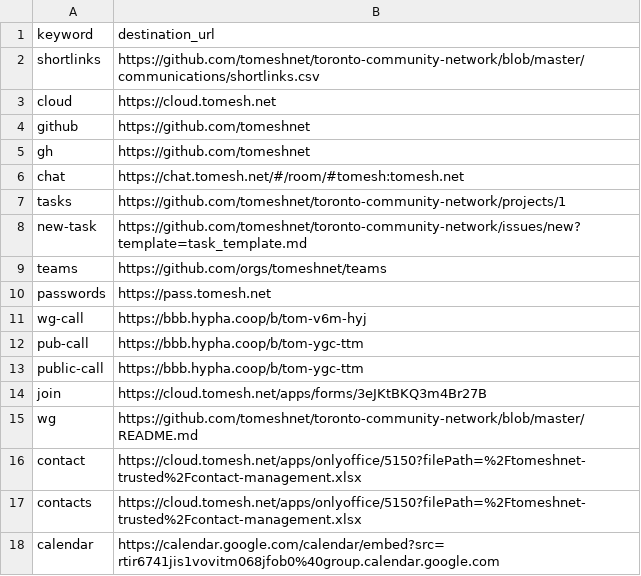
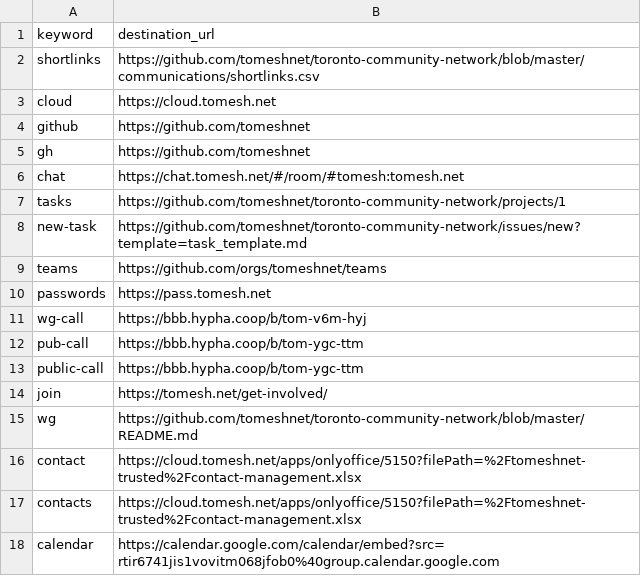
Before and after one commit to tomeshnet/toronto-community-network, a CSV file: communications/shortlinks.csv, drawn as a sheet.

Commit message:
Changes /join link to our get involved page

```diff
--- a/communications/shortlinks.csv
+++ b/communications/shortlinks.csv
@@ -13,3 +13,3 @@ pub-call,https://bbb.hypha.coop/b/tom-ygc-ttm
 public-call,https://bbb.hypha.coop/b/tom-ygc-ttm
-join,https://cloud.tomesh.net/apps/forms/3eJKtBKQ3m4Br27B
+join,https://tomesh.net/get-involved/
 wg,https://github.com/tomeshnet/toronto-community-network/blob/master/README.md
```
